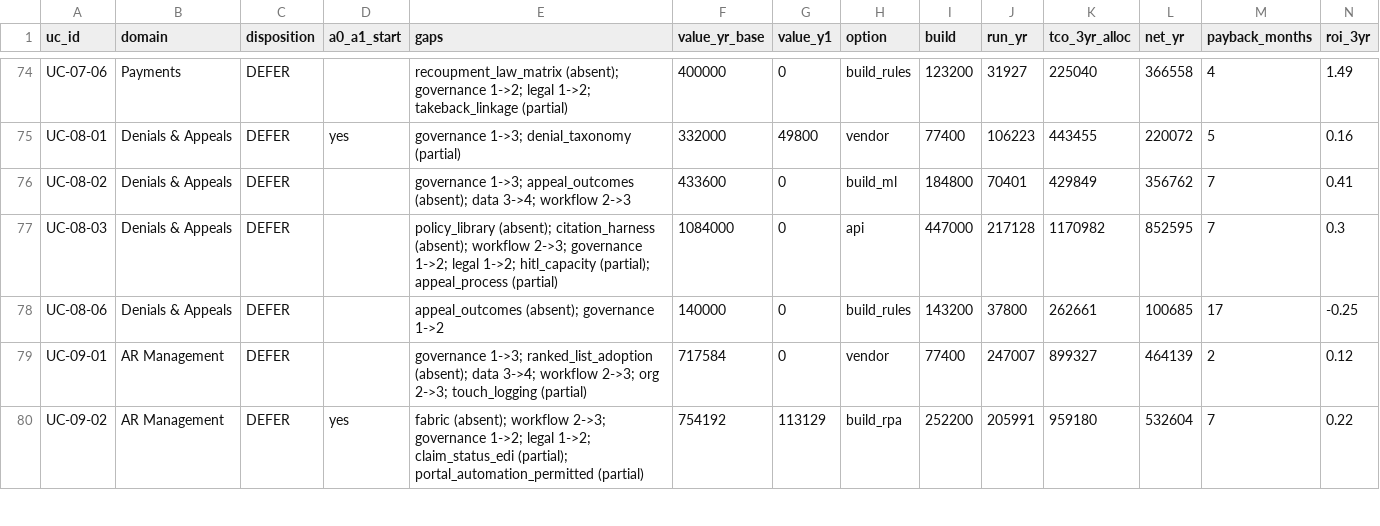
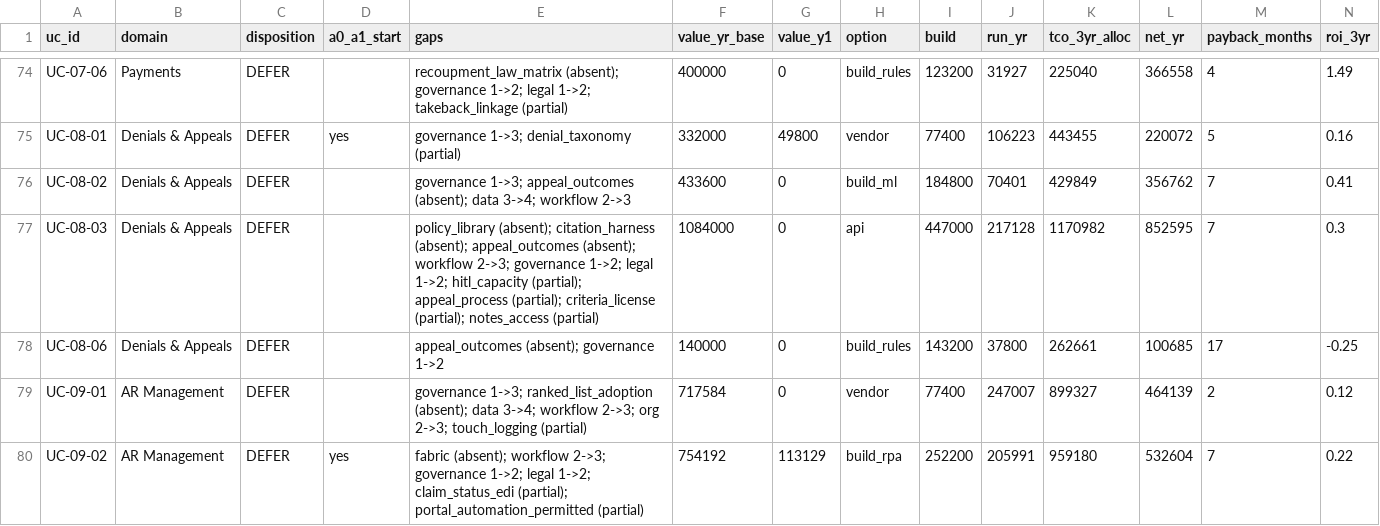
Before and after one commit to ChrisMurray1986/ChrisMurray, a CSV file: revenue-cycle-ontology/ai-automation/scoring/example-packet/portfolio.csv, drawn as a sheet; only a part is shown, gaps mark what is left out.

```diff
--- a/revenue-cycle-ontology/ai-automation/scoring/example-packet/portfolio.csv
+++ b/revenue-cycle-ontology/ai-automation/scoring/example-packet/portfolio.csv
@@ -76,3 +76,3 @@ UC-08-01,Denials & Appeals,DEFER,yes,governance 1->3; denial_taxonomy (partial),
 UC-08-02,Denials & Appeals,DEFER,,governance 1->3; appeal_outcomes (absent); data 3->4; workflow 2->3,433600,0,build_ml,184800,70401,429849,356762,7,0.41
-UC-08-03,Denials & Appeals,DEFER,,policy_library (absent); citation_harness (absent); workflow 2->3; governance 1->2; legal 1->2; hitl_capacity (partial); appeal_process (partial),1084000,0,api,447000,217128,1170982,852595,7,0.3
+UC-08-03,Denials & Appeals,DEFER,,policy_library (absent); citation_harness (absent); appeal_outcomes (absent); workflow 2->3; governance 1->2; legal 1->2; hitl_capacity (partial); appeal_process (partial); criteria_license (partial); notes_access (partial),1084000,0,api,447000,217128,1170982,852595,7,0.3
 UC-08-06,Denials & Appeals,DEFER,,appeal_outcomes (absent); governance 1->2,140000,0,build_rules,143200,37800,262661,100685,17,-0.25
```
Also changed, not shown: 14 other files.
